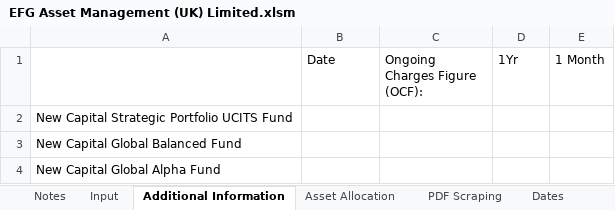
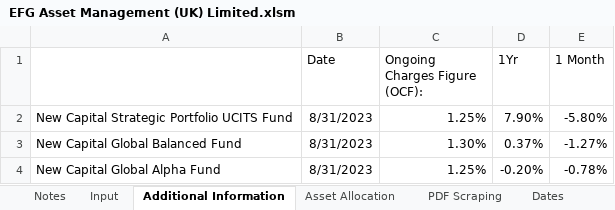
Before and after one commit to PashaBiker/pdf_scraping, an Excel workbook: 15_milestone/EFG Asset Management (UK) Limited/EFG Asset Management (UK) Limited.xlsm, sheet Additional Information, drawn as a sheet; values as stored, in another font and other column widths than the file's, no borders; the diff names each change by its address in the sheet, - before the commit and + after, or states it on an @@ line.

```diff
--- a/15_milestone/EFG Asset Management (UK) Limited/EFG Asset Management (UK) Limited.xlsm (sheet Additional Information)
+++ b/15_milestone/EFG Asset Management (UK) Limited/EFG Asset Management (UK) Limited.xlsm (sheet Additional Information)
-B2:B4 (Date): (empty)
+B2:B4 (Date): 8/31/2023
-C2 (Ongoing Charges Figure (OCF):): (empty)
+C2 (Ongoing Charges Figure (OCF):): 1.25%
-D2 (1Yr): (empty)
+D2 (1Yr): 7.90%
-E2 (1 Month): (empty)
+E2 (1 Month): -5.80%
-C3 (Ongoing Charges Figure (OCF):): (empty)
+C3 (Ongoing Charges Figure (OCF):): 1.30%
-D3 (1Yr): (empty)
+D3 (1Yr): 0.37%
-E3 (1 Month): (empty)
+E3 (1 Month): -1.27%
-C4 (Ongoing Charges Figure (OCF):): (empty)
+C4 (Ongoing Charges Figure (OCF):): 1.25%
-D4 (1Yr): (empty)
+D4 (1Yr): -0.20%
-E4 (1 Month): (empty)
+E4 (1 Month): -0.78%
```
Also changed, not shown: sheet Asset Allocation, sheet Broad Asset Allocation, sheet Performance and Fees, sheet Equity Regional Allocation, sheet Bond Allocation, 15_milestone/Brown Shipley/Brown Shipley.xlsm, 5 other files.
